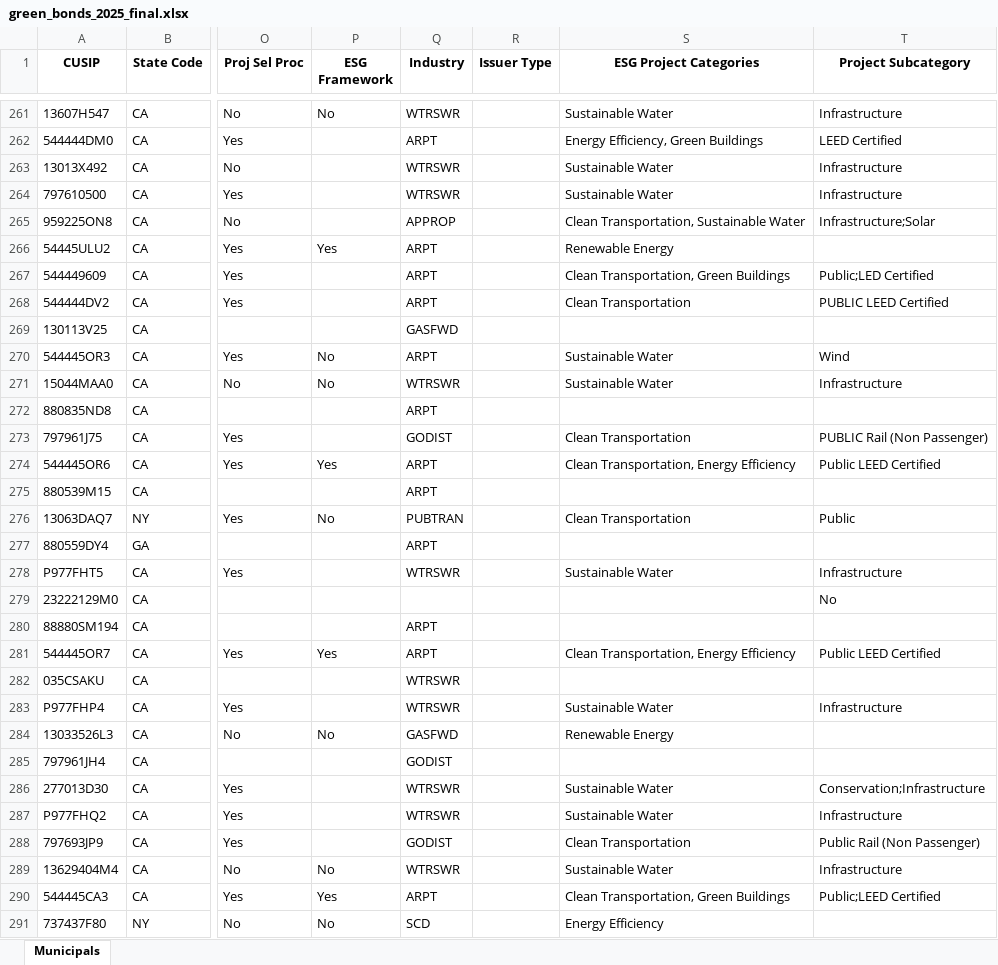
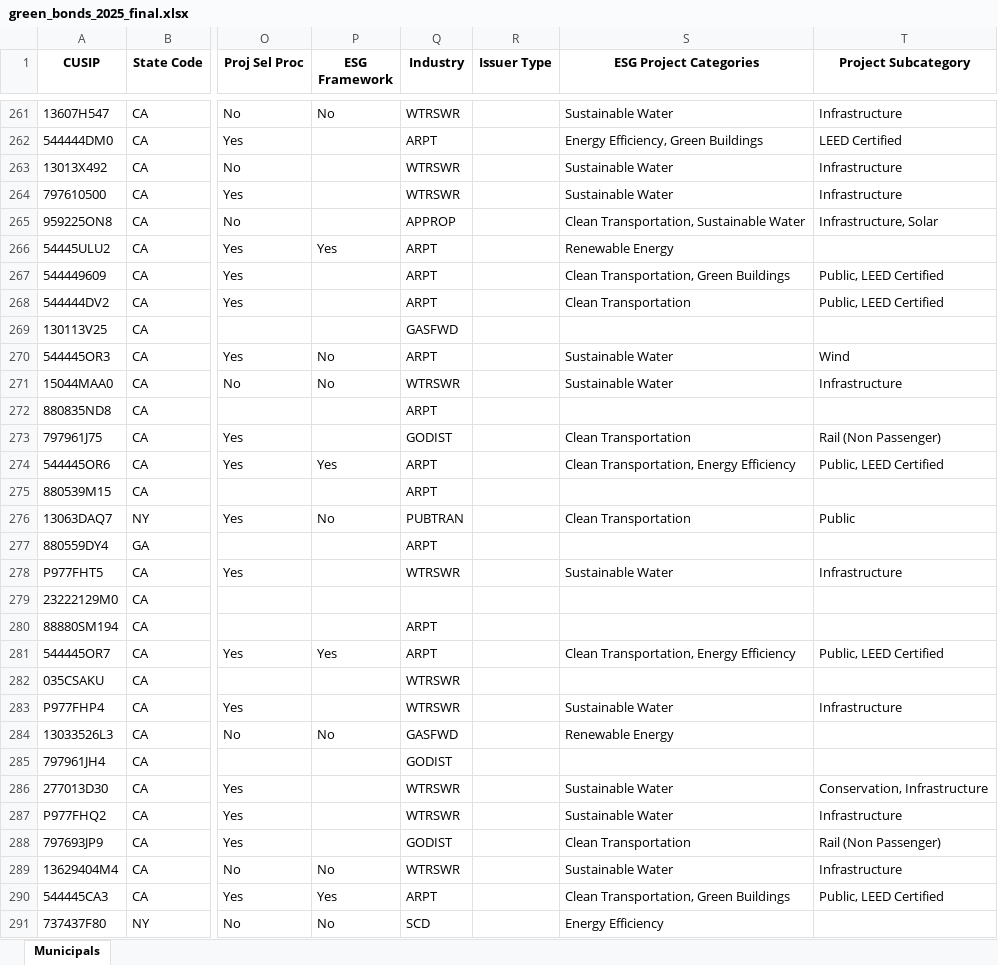
Before and after one commit to mauhirt/bond-screenshots, an Excel workbook: green_bonds_2025_final.xlsx, sheet Municipals, drawn as a sheet; only a part is shown, gaps mark what is left out; values as stored, in another font and other column widths than the file's, no borders; the diff covers the shown part only; the diff names each change by its address in the sheet, - before the commit and + after, or states it on an @@ line.

```diff
--- a/green_bonds_2025_final.xlsx (sheet Municipals)
+++ b/green_bonds_2025_final.xlsx (sheet Municipals)
-T265 (Project Subcategory): Infrastructure;Solar
+T265 (Project Subcategory): Infrastructure, Solar
-T267 (Project Subcategory): Public;LED Certified
+T267 (Project Subcategory): Public, LEED Certified
-T268 (Project Subcategory): PUBLIC LEED Certified
+T268 (Project Subcategory): Public, LEED Certified
-T273 (Project Subcategory): PUBLIC Rail (Non Passenger)
+T273 (Project Subcategory): Rail (Non Passenger)
-T274 (Project Subcategory): Public LEED Certified
+T274 (Project Subcategory): Public, LEED Certified
-T279 (Project Subcategory): No
+T279 (Project Subcategory): (empty)
-T281 (Project Subcategory): Public LEED Certified
+T281 (Project Subcategory): Public, LEED Certified
-T286 (Project Subcategory): Conservation;Infrastructure
+T286 (Project Subcategory): Conservation, Infrastructure
-T288 (Project Subcategory): Public Rail (Non Passenger)
+T288 (Project Subcategory): Rail (Non Passenger)
-T290 (Project Subcategory): Public;LEED Certified
+T290 (Project Subcategory): Public, LEED Certified
```
Also changed, not shown: 125 edited cells elsewhere in this sheet, 3 other files.
